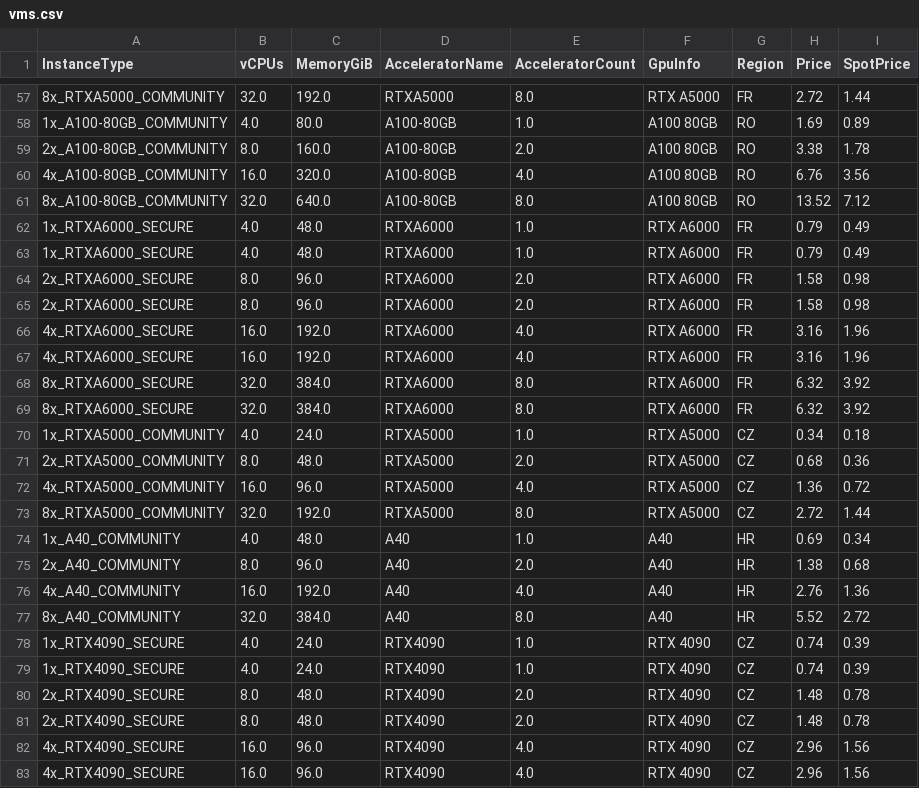
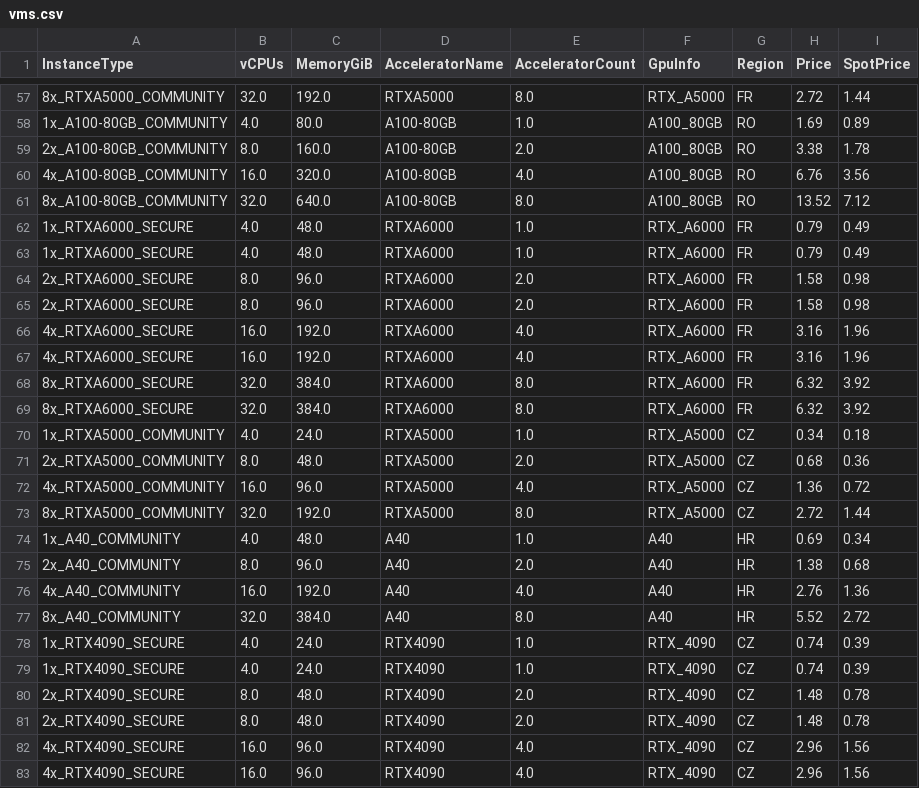
Before and after one commit to runpod/pod-catalog, a CSV file: vms.csv, drawn as a sheet; only a part is shown, gaps mark what is left out; the diff covers the shown part only.

```diff
--- a/vms.csv
+++ b/vms.csv
@@ -57,18 +57,18 @@ InstanceType,vCPUs,MemoryGiB,AcceleratorName,AcceleratorCount,GpuInfo,Region,Pri
-8x_RTXA5000_COMMUNITY,32.0,192.0,RTXA5000,8.0,RTX A5000,FR,2.72,1.44
-1x_A100-80GB_COMMUNITY,4.0,80.0,A100-80GB,1.0,A100 80GB,RO,1.69,0.89
-2x_A100-80GB_COMMUNITY,8.0,160.0,A100-80GB,2.0,A100 80GB,RO,3.38,1.78
-4x_A100-80GB_COMMUNITY,16.0,320.0,A100-80GB,4.0,A100 80GB,RO,6.76,3.56
-8x_A100-80GB_COMMUNITY,32.0,640.0,A100-80GB,8.0,A100 80GB,RO,13.52,7.12
-1x_RTXA6000_SECURE,4.0,48.0,RTXA6000,1.0,RTX A6000,FR,0.79,0.49
-1x_RTXA6000_SECURE,4.0,48.0,RTXA6000,1.0,RTX A6000,FR,0.79,0.49
-2x_RTXA6000_SECURE,8.0,96.0,RTXA6000,2.0,RTX A6000,FR,1.58,0.98
-2x_RTXA6000_SECURE,8.0,96.0,RTXA6000,2.0,RTX A6000,FR,1.58,0.98
-4x_RTXA6000_SECURE,16.0,192.0,RTXA6000,4.0,RTX A6000,FR,3.16,1.96
-4x_RTXA6000_SECURE,16.0,192.0,RTXA6000,4.0,RTX A6000,FR,3.16,1.96
-8x_RTXA6000_SECURE,32.0,384.0,RTXA6000,8.0,RTX A6000,FR,6.32,3.92
-8x_RTXA6000_SECURE,32.0,384.0,RTXA6000,8.0,RTX A6000,FR,6.32,3.92
-1x_RTXA5000_COMMUNITY,4.0,24.0,RTXA5000,1.0,RTX A5000,CZ,0.34,0.18
-2x_RTXA5000_COMMUNITY,8.0,48.0,RTXA5000,2.0,RTX A5000,CZ,0.68,0.36
-4x_RTXA5000_COMMUNITY,16.0,96.0,RTXA5000,4.0,RTX A5000,CZ,1.36,0.72
-8x_RTXA5000_COMMUNITY,32.0,192.0,RTXA5000,8.0,RTX A5000,CZ,2.72,1.44
+8x_RTXA5000_COMMUNITY,32.0,192.0,RTXA5000,8.0,RTX_A5000,FR,2.72,1.44
+1x_A100-80GB_COMMUNITY,4.0,80.0,A100-80GB,1.0,A100_80GB,RO,1.69,0.89
+2x_A100-80GB_COMMUNITY,8.0,160.0,A100-80GB,2.0,A100_80GB,RO,3.38,1.78
+4x_A100-80GB_COMMUNITY,16.0,320.0,A100-80GB,4.0,A100_80GB,RO,6.76,3.56
+8x_A100-80GB_COMMUNITY,32.0,640.0,A100-80GB,8.0,A100_80GB,RO,13.52,7.12
+1x_RTXA6000_SECURE,4.0,48.0,RTXA6000,1.0,RTX_A6000,FR,0.79,0.49
+1x_RTXA6000_SECURE,4.0,48.0,RTXA6000,1.0,RTX_A6000,FR,0.79,0.49
+2x_RTXA6000_SECURE,8.0,96.0,RTXA6000,2.0,RTX_A6000,FR,1.58,0.98
+2x_RTXA6000_SECURE,8.0,96.0,RTXA6000,2.0,RTX_A6000,FR,1.58,0.98
+4x_RTXA6000_SECURE,16.0,192.0,RTXA6000,4.0,RTX_A6000,FR,3.16,1.96
+4x_RTXA6000_SECURE,16.0,192.0,RTXA6000,4.0,RTX_A6000,FR,3.16,1.96
+8x_RTXA6000_SECURE,32.0,384.0,RTXA6000,8.0,RTX_A6000,FR,6.32,3.92
+8x_RTXA6000_SECURE,32.0,384.0,RTXA6000,8.0,RTX_A6000,FR,6.32,3.92
+1x_RTXA5000_COMMUNITY,4.0,24.0,RTXA5000,1.0,RTX_A5000,CZ,0.34,0.18
+2x_RTXA5000_COMMUNITY,8.0,48.0,RTXA5000,2.0,RTX_A5000,CZ,0.68,0.36
+4x_RTXA5000_COMMUNITY,16.0,96.0,RTXA5000,4.0,RTX_A5000,CZ,1.36,0.72
+8x_RTXA5000_COMMUNITY,32.0,192.0,RTXA5000,8.0,RTX_A5000,CZ,2.72,1.44
 1x_A40_COMMUNITY,4.0,48.0,A40,1.0,A40,HR,0.69,0.34
@@ -77,7 +77,7 @@ InstanceType,vCPUs,MemoryGiB,AcceleratorName,AcceleratorCount,GpuInfo,Region,Pri
 8x_A40_COMMUNITY,32.0,384.0,A40,8.0,A40,HR,5.52,2.72
-1x_RTX4090_SECURE,4.0,24.0,RTX4090,1.0,RTX 4090,CZ,0.74,0.39
-1x_RTX4090_SECURE,4.0,24.0,RTX4090,1.0,RTX 4090,CZ,0.74,0.39
-2x_RTX4090_SECURE,8.0,48.0,RTX4090,2.0,RTX 4090,CZ,1.48,0.78
-2x_RTX4090_SECURE,8.0,48.0,RTX4090,2.0,RTX 4090,CZ,1.48,0.78
-4x_RTX4090_SECURE,16.0,96.0,RTX4090,4.0,RTX 4090,CZ,2.96,1.56
-4x_RTX4090_SECURE,16.0,96.0,RTX4090,4.0,RTX 4090,CZ,2.96,1.56
+1x_RTX4090_SECURE,4.0,24.0,RTX4090,1.0,RTX_4090,CZ,0.74,0.39
+1x_RTX4090_SECURE,4.0,24.0,RTX4090,1.0,RTX_4090,CZ,0.74,0.39
+2x_RTX4090_SECURE,8.0,48.0,RTX4090,2.0,RTX_4090,CZ,1.48,0.78
+2x_RTX4090_SECURE,8.0,48.0,RTX4090,2.0,RTX_4090,CZ,1.48,0.78
+4x_RTX4090_SECURE,16.0,96.0,RTX4090,4.0,RTX_4090,CZ,2.96,1.56
+4x_RTX4090_SECURE,16.0,96.0,RTX4090,4.0,RTX_4090,CZ,2.96,1.56
```
Also changed, not shown: 109 edited cells elsewhere in this file, 1 other file.
